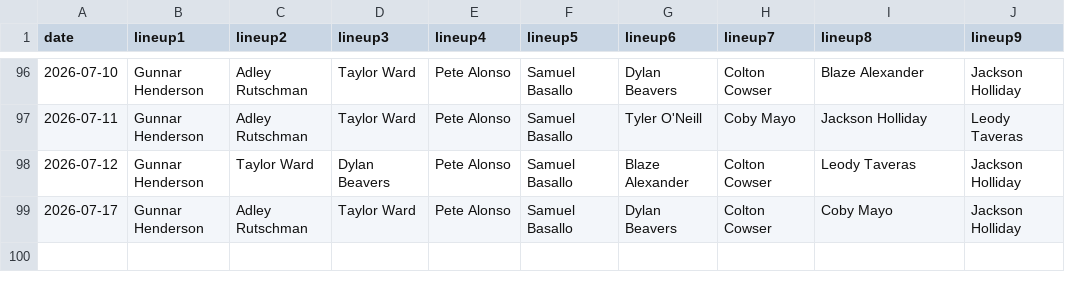
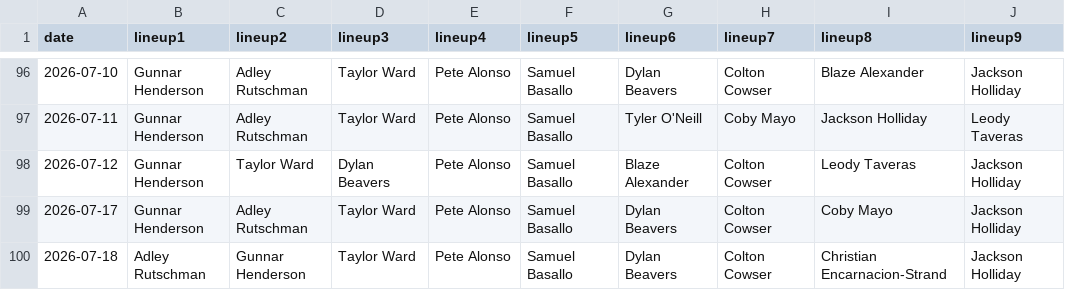
Before and after one commit to fantasy-toolz/batting-order, a CSV file: data/2026/BAL.csv, drawn as a sheet; only a part is shown, gaps mark what is left out.

```diff
--- a/data/2026/BAL.csv
+++ b/data/2026/BAL.csv
@@ -99 +99,2 @@ date,lineup1,lineup2,lineup3,lineup4,lineup5,lineup6,lineup7,lineup8,lineup9,
 2026-07-17, Gunnar Henderson, Adley Rutschman, Taylor Ward, Pete Alonso, Samuel Basallo, Dylan Beavers, Colton Cowser, Coby Mayo, Jackson Holliday,
+2026-07-18, Adley Rutschman, Gunnar Henderson, Taylor Ward, Pete Alonso, Samuel Basallo, Dylan Beavers, Colton Cowser, Christian Encarnacion-Strand, Jackson Holliday,
```
Also changed, not shown: data/2026/CLE.csv, data/2026/CWS.csv, 29 other files.
